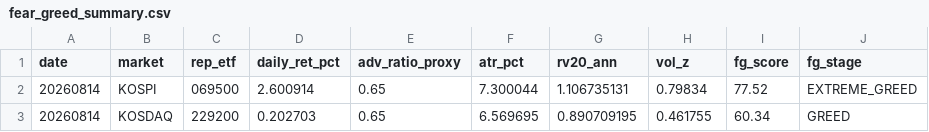
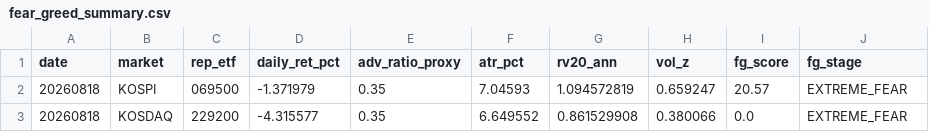
Before and after one commit to jsinvest/dashboard, a CSV file: market-analysis/fear_greed_summary.csv, drawn as a sheet.

```diff
--- a/market-analysis/fear_greed_summary.csv
+++ b/market-analysis/fear_greed_summary.csv
@@ -1,3 +1,3 @@
 date,market,rep_etf,daily_ret_pct,adv_ratio_proxy,atr_pct,rv20_ann,vol_z,fg_score,fg_stage
-20260814,KOSPI,069500,2.600914,0.65,7.300044,1.106735131,0.79834,77.52,EXTREME_GREED
-20260814,KOSDAQ,229200,0.202703,0.65,6.569695,0.890709195,0.461755,60.34,GREED
+20260818,KOSPI,069500,-1.371979,0.35,7.04593,1.094572819,0.659247,20.57,EXTREME_FEAR
+20260818,KOSDAQ,229200,-4.315577,0.35,6.649552,0.861529908,0.380066,0.0,EXTREME_FEAR
```
Also changed, not shown: market-analysis/kosdaq_adr.csv, market-analysis/kospi_adr.csv, 15 other files.
